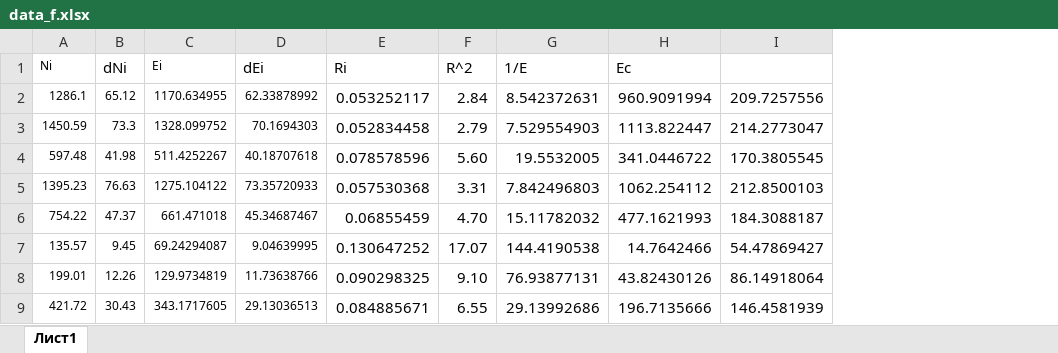
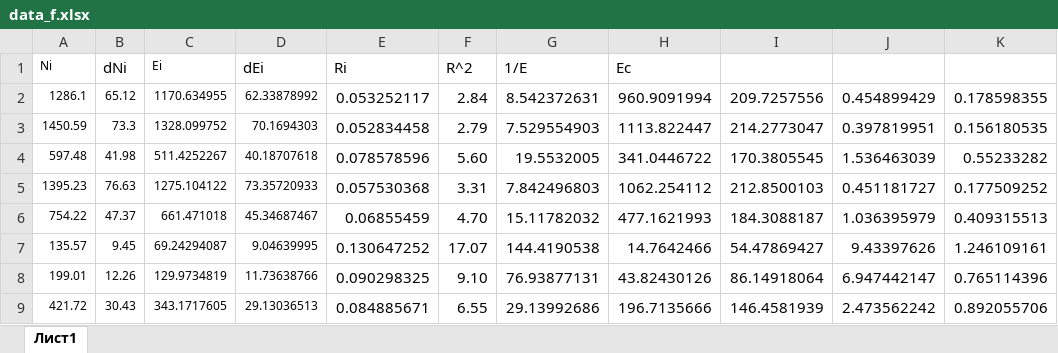
Before and after one commit to Kiarendil/labs, an Excel workbook: 5sem/55/tables/data_f.xlsx, sheet Лист1, drawn as a sheet; values as stored, in another font and other column widths than the file's, no borders; the diff names each change by its address in the sheet, - before the commit and + after, or states it on an @@ line.

```diff
--- a/5sem/55/tables/data_f.xlsx (sheet Лист1)
+++ b/5sem/55/tables/data_f.xlsx (sheet Лист1)
+column J, rows 2-9: 0.454899429 | 0.397819951 | 1.536463039 | 0.451181727 | 1.036395979 | 9.43397626 | 6.947442147 | 2.473562242
+column K, rows 2-9: 0.178598355 | 0.156180535 | 0.55233282 | 0.177509252 | 0.409315513 | 1.246109161 | 0.765114396 | 0.892055706
```
Also changed, not shown: 5sem/55/tables/com.xlsx, 5sem/55/tables/na.xlsx, 17 other files.
